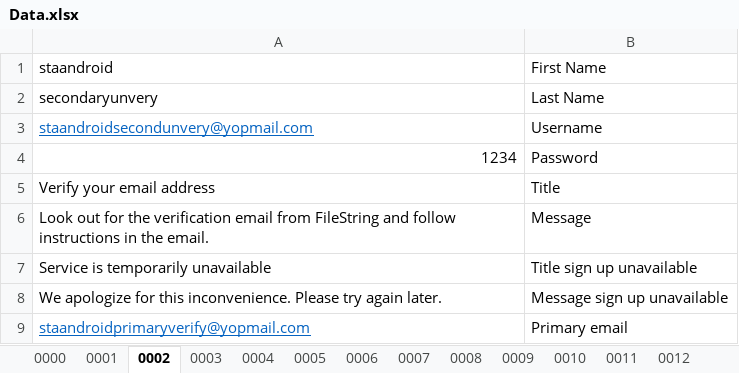
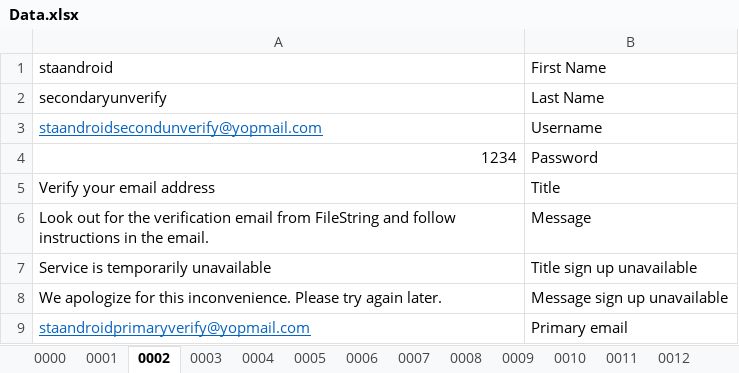
Before and after one commit to FileStringAutomation/FSANDROID, an Excel workbook: FileString/FSANDROID/TestSuite/Android/Data.xlsx, sheet 0002, drawn as a sheet; values as stored, in another font and other column widths than the file's, no borders; the diff names each change by its address in the sheet, - before the commit and + after, or states it on an @@ line.

```diff
--- a/FileString/FSANDROID/TestSuite/Android/Data.xlsx (sheet 0002)
+++ b/FileString/FSANDROID/TestSuite/Android/Data.xlsx (sheet 0002)
-A2: secondaryunvery
+A2: secondaryunverify
-A3: staandroidsecondunvery@yopmail.com
+A3: staandroidsecondunverify@yopmail.com
```
Also changed, not shown: sheet 0000, 5 other files.
